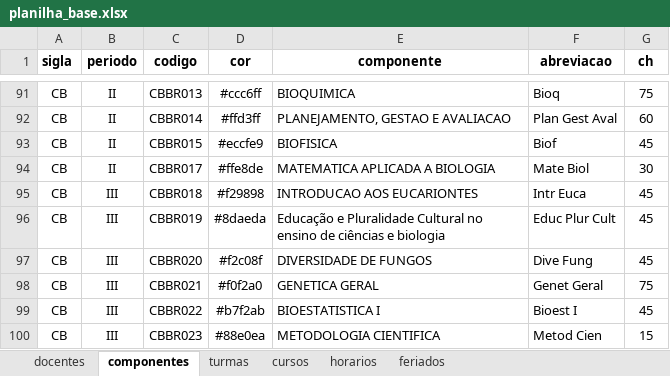
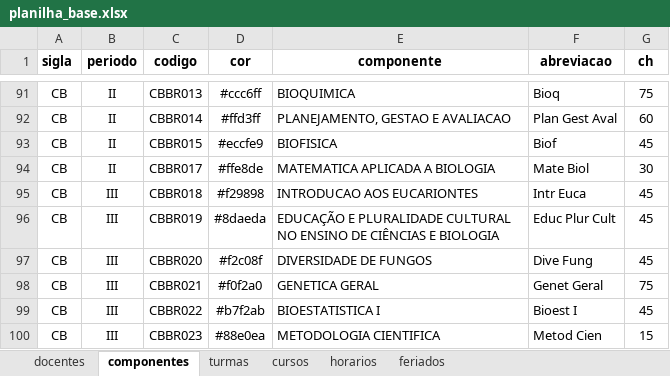
Before and after one commit to astuciasnor/gestor-iecos, an Excel workbook: dados/planilha_base.xlsx, sheet componentes, drawn as a sheet; only a part is shown, gaps mark what is left out; values as stored, in another font and other column widths than the file's, no borders; the diff names each change by its address in the sheet, - before the commit and + after, or states it on an @@ line.

Commit message:
adiciona componente

```diff
--- a/dados/planilha_base.xlsx (sheet componentes)
+++ b/dados/planilha_base.xlsx (sheet componentes)
-E96 (componente): Educação e Pluralidade Cultural no ensino de ciências e biologia
+E96 (componente): EDUCAÇÃO E PLURALIDADE CULTURAL NO ENSINO DE CIÊNCIAS E BIOLOGIA
```
Also changed, not shown: 1 other file.
